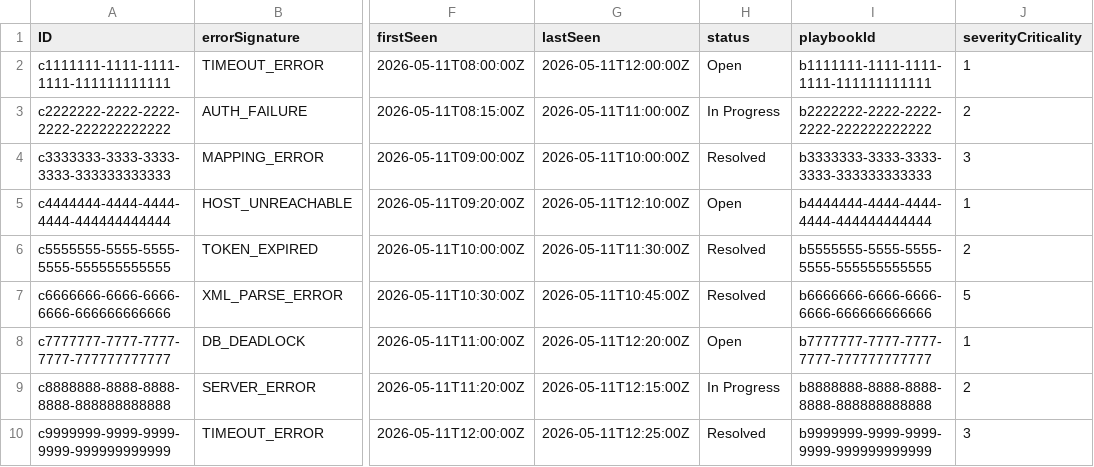
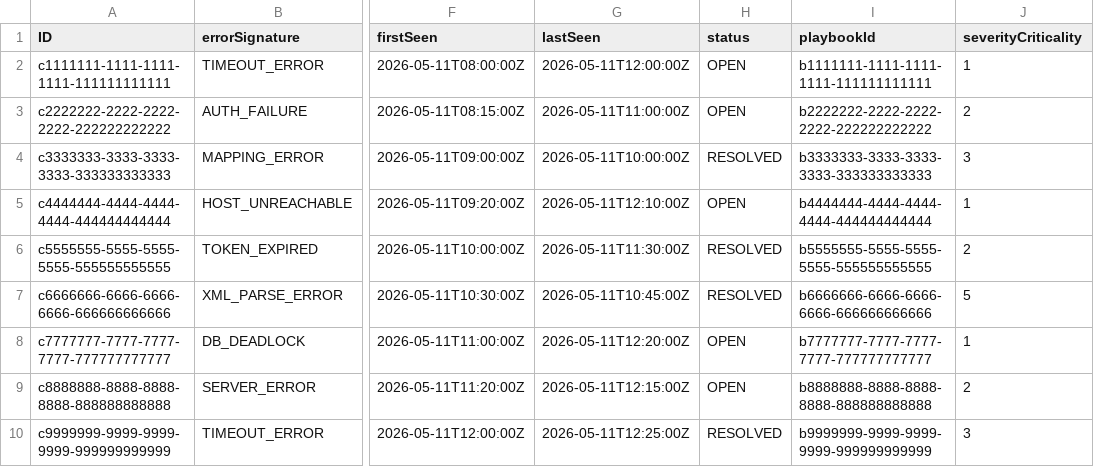
Before and after one commit to hemanthkumarkothapally/Integration-Reliability-Agent, a CSV file: db/data/com.cytechies.integration.reliability-IncidentClusters.csv, drawn as a sheet; only a part is shown, gaps mark what is left out; the diff names each change by its address in the sheet, - before the commit and + after, or states it on an @@ line.

```diff
--- a/db/data/com.cytechies.integration.reliability-IncidentClusters.csv
+++ b/db/data/com.cytechies.integration.reliability-IncidentClusters.csv
-H2 (status): Open
+H2 (status): OPEN
-H3 (status): In Progress
+H3 (status): OPEN
-H4 (status): Resolved
+H4 (status): RESOLVED
-H5 (status): Open
+H5 (status): OPEN
-H6:H7 (status): Resolved
+H6:H7 (status): RESOLVED
-H8 (status): Open
+H8 (status): OPEN
-H9 (status): In Progress
+H9 (status): OPEN
-H10 (status): Resolved
+H10 (status): RESOLVED
```
Also changed, not shown: 17 other files.
